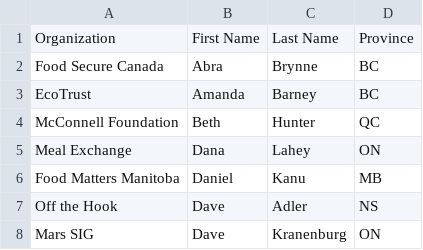
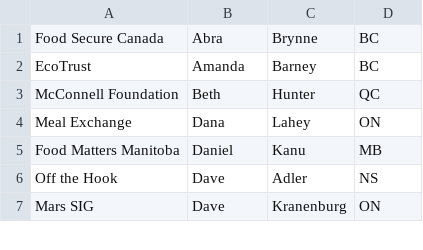
Before and after one commit to evnp/d3-abra, a CSV file: csvs/Mtg2014_Attendees.csv, drawn as a sheet; only a part is shown; the diff names each change by its address in the sheet, - before the commit and + after, or states it on an @@ line.

Commit message:
Massage all the data

```diff
--- a/csvs/Mtg2014_Attendees.csv
+++ b/csvs/Mtg2014_Attendees.csv
-row 1: Organization | First Name | Last Name | Province
```
Also changed, not shown: csvs/Mtg 2013_Attendees.csv, csvs/Mtg2012_Attendees.csv, 6 other files.
